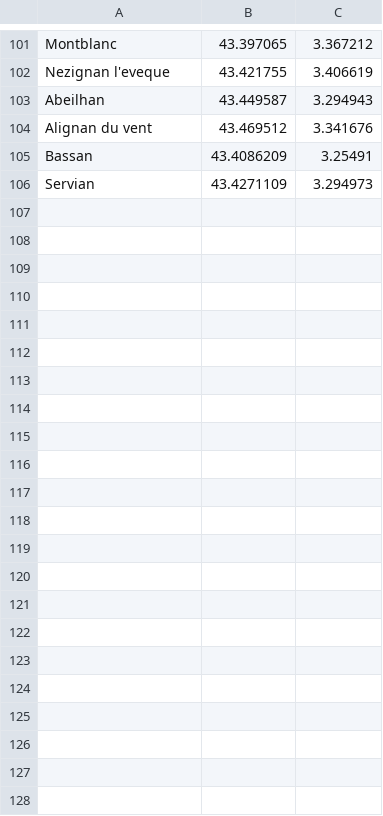
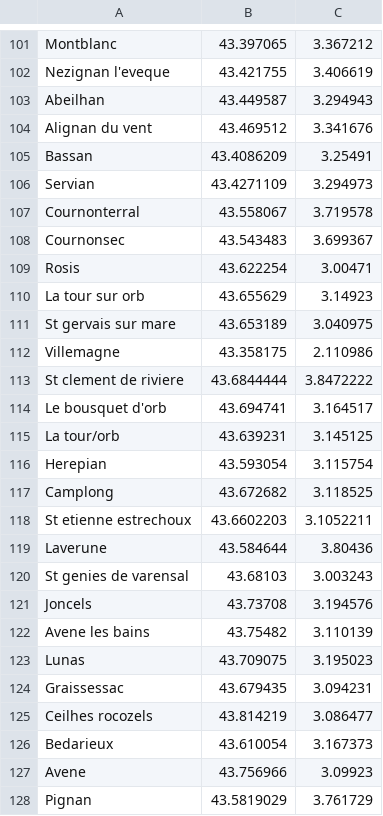
Before and after one commit to gotsunami/businfo-android, a CSV file: cli/gps.csv, drawn as a sheet; only a part is shown, gaps mark what is left out; the diff names each change by its address in the sheet, - before the commit and + after, or states it on an @@ line.

```diff
--- a/cli/gps.csv
+++ b/cli/gps.csv
+row 107: Cournonterral | 43.558067 | 3.719578
+row 108: Cournonsec | 43.543483 | 3.699367
+row 109: Rosis | 43.622254 | 3.00471
+row 110: La tour sur orb | 43.655629 | 3.14923
+row 111: St gervais sur mare | 43.653189 | 3.040975
+row 112: Villemagne | 43.358175 | 2.110986
+row 113: St clement de riviere | 43.6844444 | 3.8472222
+row 114: Le bousquet d'orb | 43.694741 | 3.164517
+row 115: La tour/orb | 43.639231 | 3.145125
+row 116: Herepian | 43.593054 | 3.115754
+row 117: Camplong | 43.672682 | 3.118525
+row 118: St etienne estrechoux | 43.6602203 | 3.1052211
+row 119: Laverune | 43.584644 | 3.80436
+row 120: St genies de varensal | 43.68103 | 3.003243
+row 121: Joncels | 43.73708 | 3.194576
+row 122: Avene les bains | 43.75482 | 3.110139
+row 123: Lunas | 43.709075 | 3.195023
+row 124: Graissessac | 43.679435 | 3.094231
+row 125: Ceilhes rocozels | 43.814219 | 3.086477
+row 126: Bedarieux | 43.610054 | 3.167373
+row 127: Avene | 43.756966 | 3.09923
+row 128: Pignan | 43.5819029 | 3.761729
```
Also changed, not shown: 1 other file.
